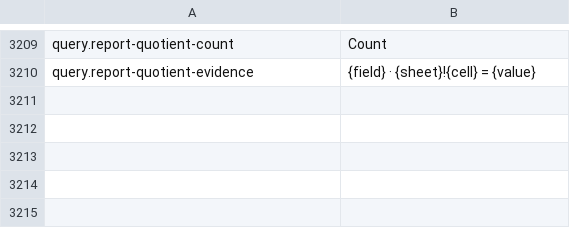
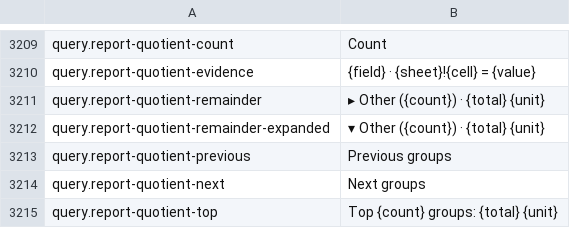
Before and after one commit to masanork/ibis-office, a TSV file: crates/ibis-office-base/i18n/en/xlsx.tsv, drawn as a sheet; only a part is shown, gaps mark what is left out.

```diff
--- a/crates/ibis-office-base/i18n/en/xlsx.tsv
+++ b/crates/ibis-office-base/i18n/en/xlsx.tsv
@@ -3210 +3210,6 @@ query.report-quotient-count	Count
 query.report-quotient-evidence	{field} · {sheet}!{cell} = {value}
+query.report-quotient-remainder	▸ Other ({count}) · {total} {unit}
+query.report-quotient-remainder-expanded	▾ Other ({count}) · {total} {unit}
+query.report-quotient-previous	Previous groups
+query.report-quotient-next	Next groups
+query.report-quotient-top	Top {count} groups: {total} {unit}
```
Also changed, not shown: crates/ibis-office-base/i18n/ja/xlsx.tsv, 5 other files.
